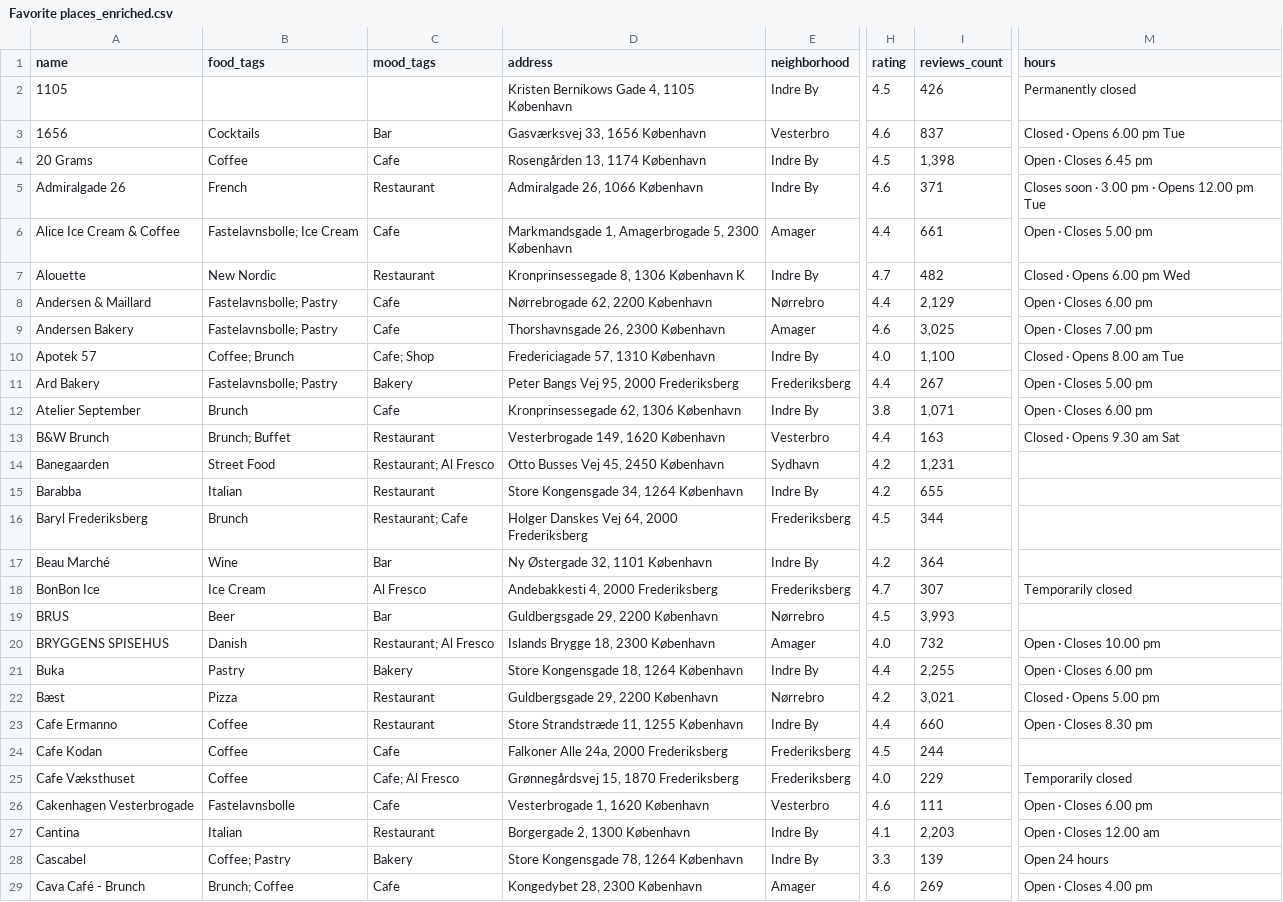
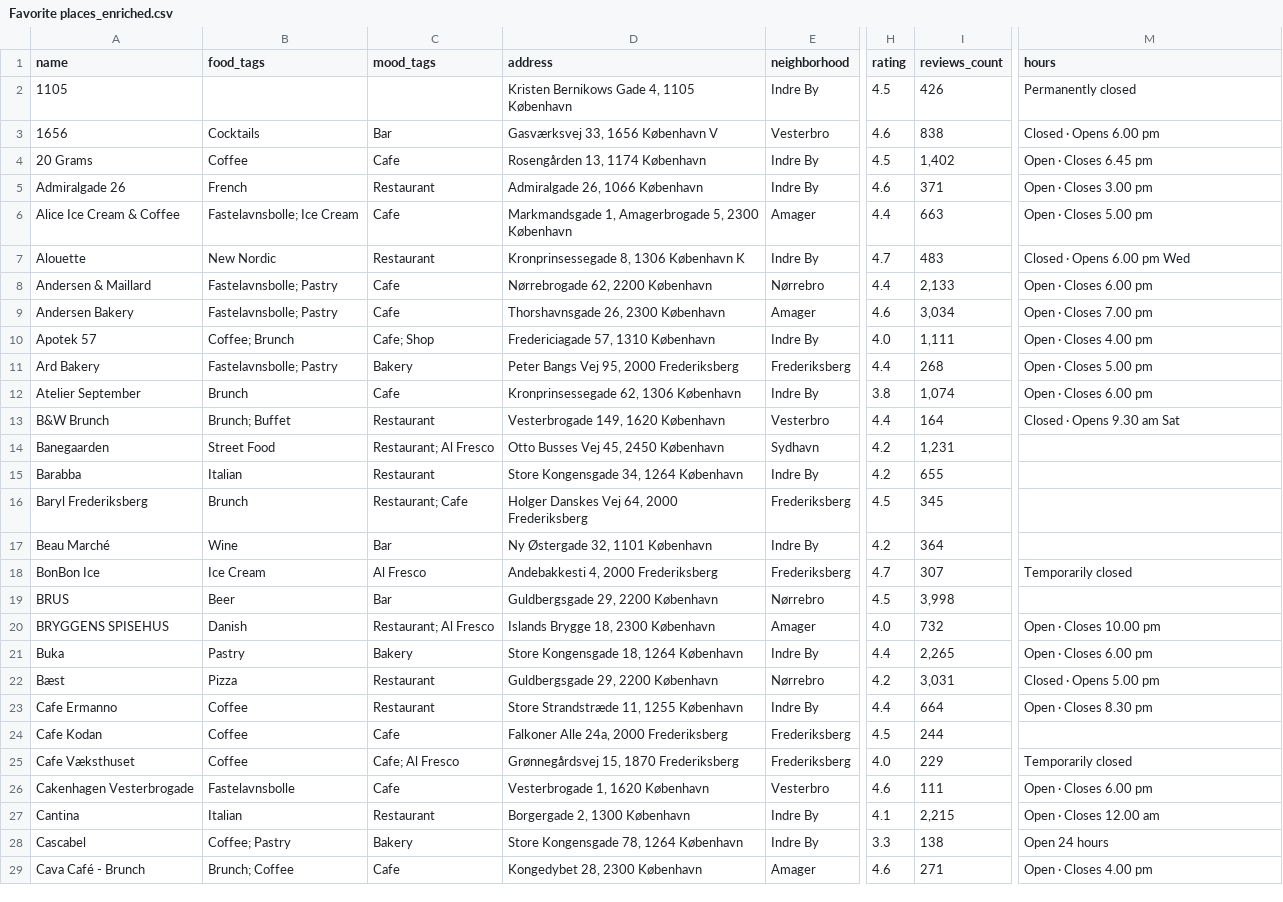
Before and after one commit to Hannazzzzz/cph-food-files-v0.1, a CSV file: Favorite places_enriched.csv, drawn as a sheet; only a part is shown, gaps mark what is left out; the diff covers the shown part only; the diff names each change by its address in the sheet, - before the commit and + after, or states it on an @@ line.

```diff
--- a/Favorite places_enriched.csv
+++ b/Favorite places_enriched.csv
-D3 (address): Gasværksvej 33, 1656 København
+D3 (address): Gasværksvej 33, 1656 København V
-I3 (reviews_count): 837
+I3 (reviews_count): 838
-M3 (hours): Closed · Opens 6.00 pm Tue
+M3 (hours): Closed · Opens 6.00 pm
-I4 (reviews_count): 1,398
+I4 (reviews_count): 1,402
-M5 (hours): Closes soon · 3.00 pm · Opens 12.00 pm Tue
+M5 (hours): Open · Closes 3.00 pm
-I6 (reviews_count): 661
+I6 (reviews_count): 663
-I7 (reviews_count): 482
+I7 (reviews_count): 483
-I8 (reviews_count): 2,129
+I8 (reviews_count): 2,133
-I9 (reviews_count): 3,025
+I9 (reviews_count): 3,034
-I10 (reviews_count): 1,100
+I10 (reviews_count): 1,111
-M10 (hours): Closed · Opens 8.00 am Tue
+M10 (hours): Open · Closes 4.00 pm
-I11 (reviews_count): 267
+I11 (reviews_count): 268
-I12 (reviews_count): 1,071
+I12 (reviews_count): 1,074
-I13 (reviews_count): 163
+I13 (reviews_count): 164
-I16 (reviews_count): 344
+I16 (reviews_count): 345
-I19 (reviews_count): 3,993
+I19 (reviews_count): 3,998
-I21 (reviews_count): 2,255
+I21 (reviews_count): 2,265
-I22 (reviews_count): 3,021
+I22 (reviews_count): 3,031
-I23 (reviews_count): 660
+I23 (reviews_count): 664
-I27 (reviews_count): 2,203
+I27 (reviews_count): 2,215
-I28 (reviews_count): 139
+I28 (reviews_count): 138
-I29 (reviews_count): 269
+I29 (reviews_count): 271
```
Also changed, not shown: 118 edited cells elsewhere in this file.
